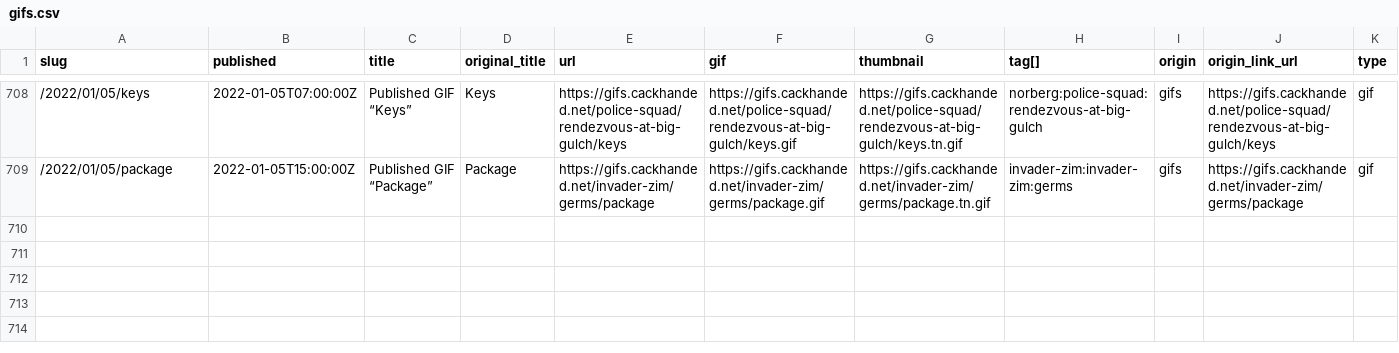
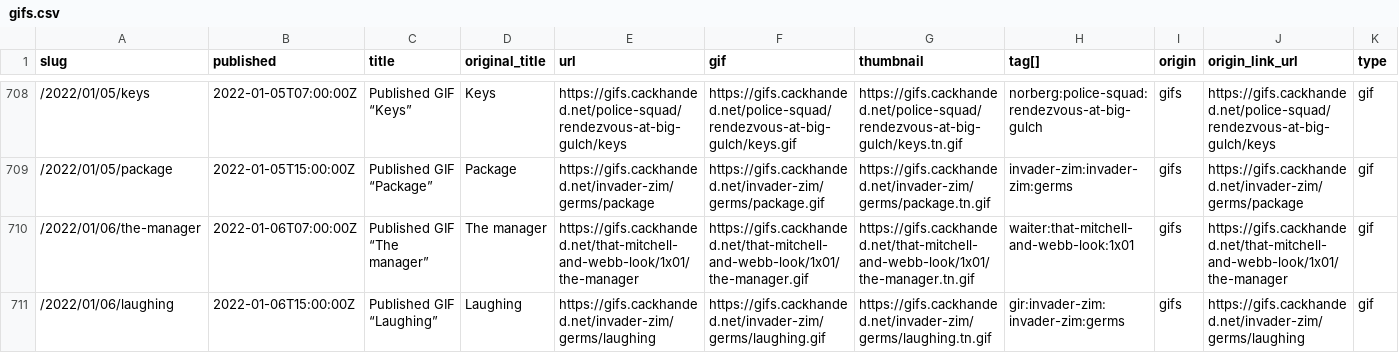
Before and after one commit to norm/marknormanfrancis.com, a CSV file: source/gifs.csv, drawn as a sheet; only a part is shown, gaps mark what is left out.

```diff
--- a/source/gifs.csv
+++ b/source/gifs.csv
@@ -709 +709,3 @@ slug,published,title,original_title,url,gif,thumbnail,tag[],origin,origin_link_u
 /2022/01/05/package,2022-01-05T15:00:00Z,Published GIF “Package”,Package,https://gifs.cackhanded.net/invader-zim/germs/package,https://gifs.cackhanded.net/invader-zim/germs/package.gif,https://gifs.cackhanded.net/invader-zim/germs/package.tn.gif,invader-zim:invader-zim:germs,gifs,https://gifs.cackhanded.net/invader-zim/germs/package,gif
+/2022/01/06/the-manager,2022-01-06T07:00:00Z,Published GIF “The manager”,The manager,https://gifs.cackhanded.net/that-mitchell-and-webb-look/1x01/the-manager,https://gifs.cackhanded.net/that-mitchell-and-webb-look/1x01/the-manager.gif,https://gifs.cackhanded.net/that-mitchell-and-webb-look/1x01/the-manager.tn.gif,waiter:that-mitchell-and-webb-look:1x01,gifs,https://gifs.cackhanded.net/that-mitchell-and-webb-look/1x01/the-manager,gif
+/2022/01/06/laughing,2022-01-06T15:00:00Z,Published GIF “Laughing”,Laughing,https://gifs.cackhanded.net/invader-zim/germs/laughing,https://gifs.cackhanded.net/invader-zim/germs/laughing.gif,https://gifs.cackhanded.net/invader-zim/germs/laughing.tn.gif,gir:invader-zim:invader-zim:germs,gifs,https://gifs.cackhanded.net/invader-zim/germs/laughing,gif
```
Also changed, not shown: 4 other files.
